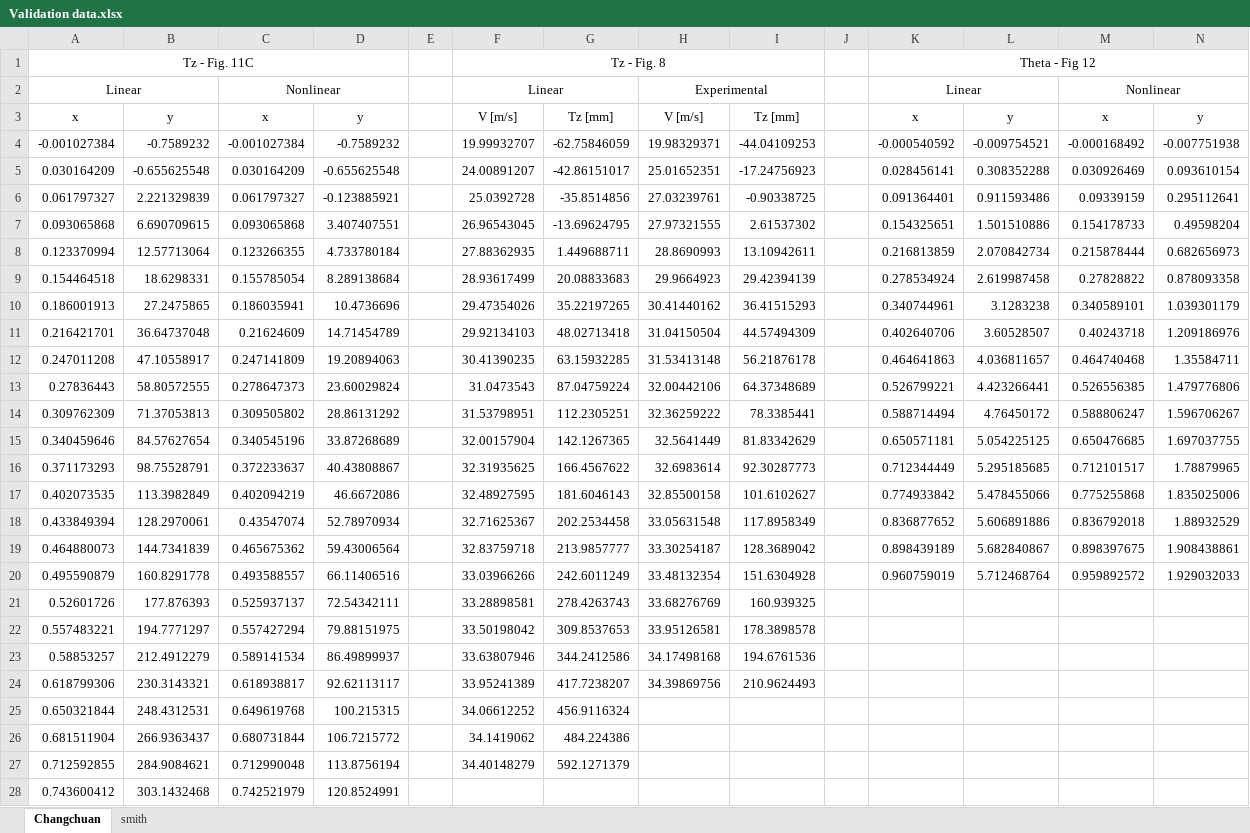
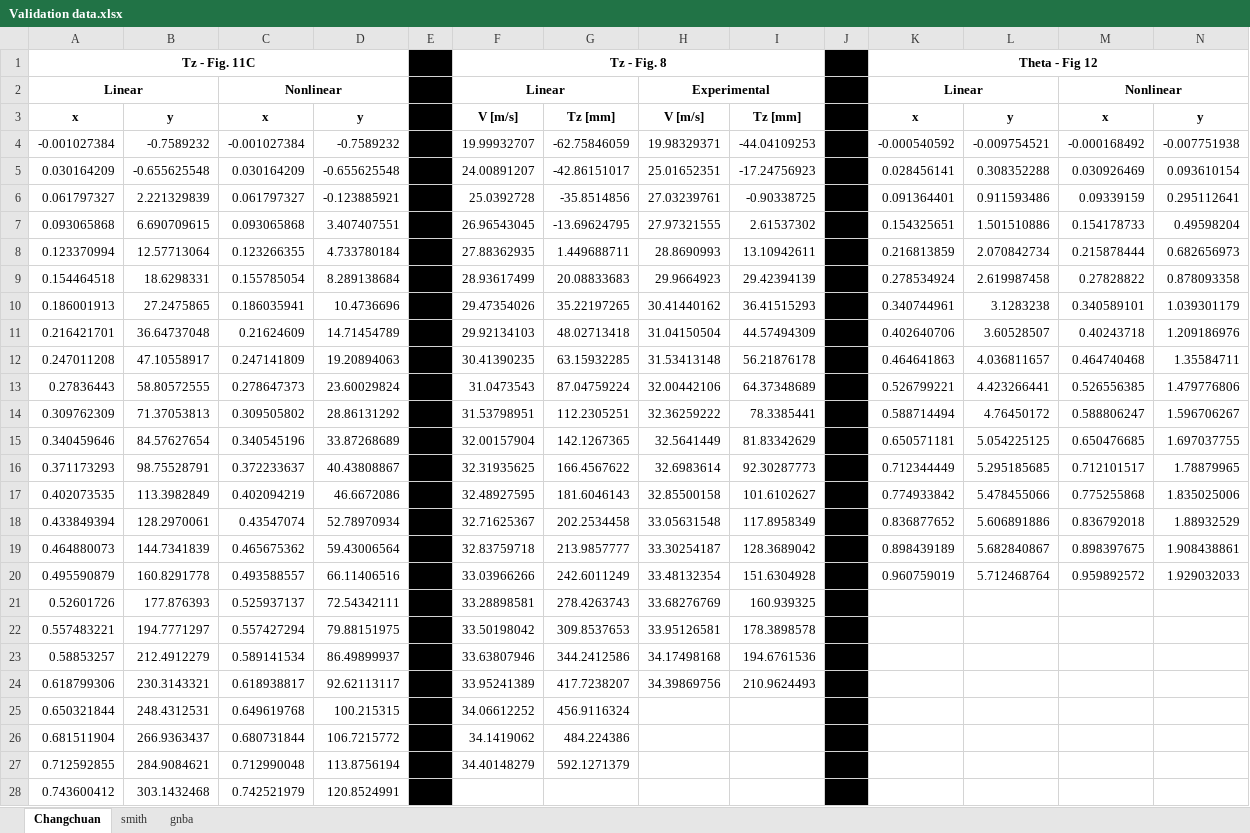
Before and after one commit to joaopaulomcc/flyingcircus, an Excel workbook: results/Validation data.xlsx, sheet Changchuan, drawn as a sheet; only a part is shown; values as stored, in another font and other column widths than the file's, no borders; the diff covers the shown part only; the diff names each change by its address in the sheet, - before the commit and + after, or states it on an @@ line.

```diff
--- a/results/Validation data.xlsx (sheet Changchuan)
+++ b/results/Validation data.xlsx (sheet Changchuan)
+sheet tab: gnba
-A1:A2 bold: off
+A1:A2 bold: on
-E1:E28 fill: none
+E1:E28 fill: #000000
-F1:F2 bold: off
+F1:F2 bold: on
-J1:J28 fill: none
+J1:J28 fill: #000000
-K1:K2 bold: off
+K1:K2 bold: on
-C2 bold: off
+C2 bold: on
-H2 bold: off
+H2 bold: on
-M2 bold: off
+M2 bold: on
-A3:D3 bold: off
+A3:D3 bold: on
-F3:I3 bold: off
+F3:I3 bold: on
-K3:N3 bold: off
+K3:N3 bold: on
```
Also changed, not shown: cell formats elsewhere in this sheet, sheet smith, 24 other files.
